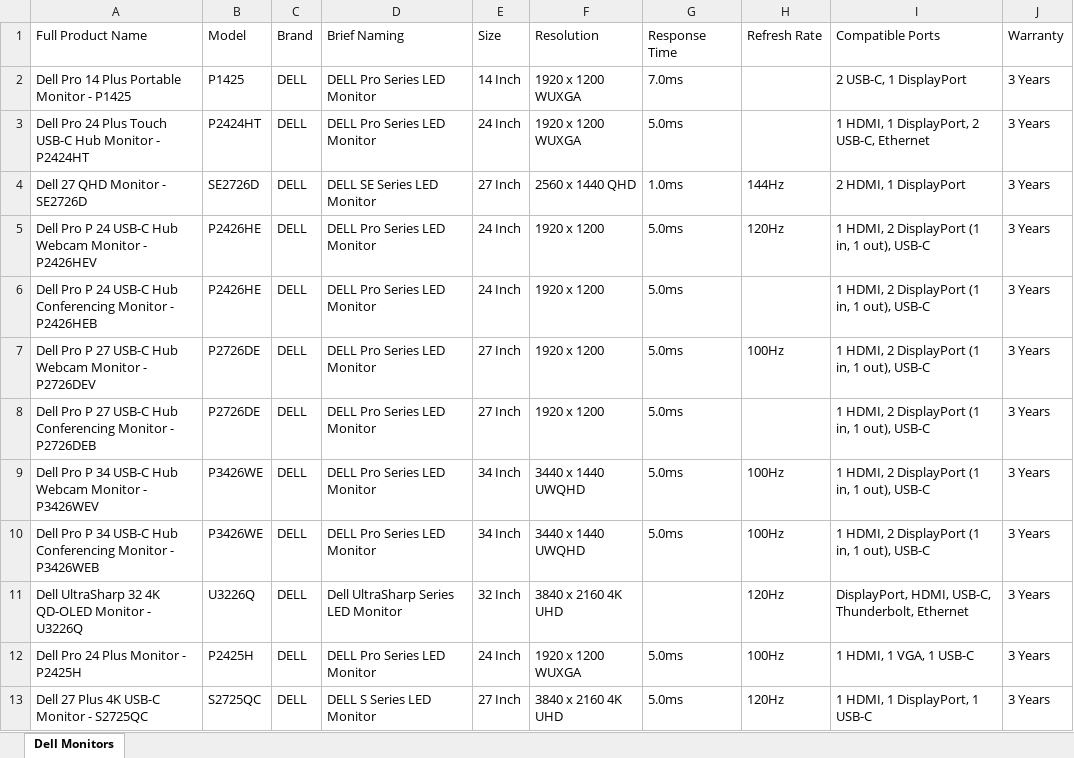
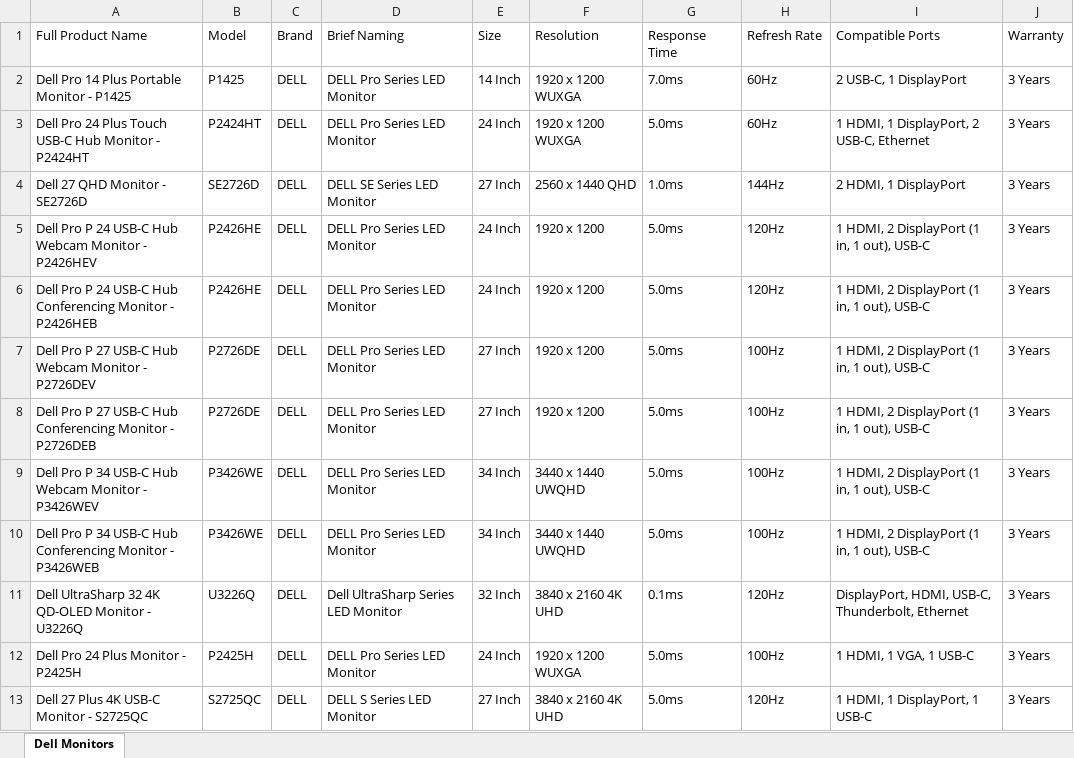
Before and after one commit to jasonsoh91-hub/jerry, an Excel workbook: dell_monitors_transformed.xlsx, sheet Dell Monitors, drawn as a sheet; only a part is shown; values as stored, in another font and other column widths than the file's, no borders; the diff covers the shown part only; the diff names each change by its address in the sheet, - before the commit and + after, or states it on an @@ line.

```diff
--- a/dell_monitors_transformed.xlsx (sheet Dell Monitors)
+++ b/dell_monitors_transformed.xlsx (sheet Dell Monitors)
-H2:H3: (empty)
+H2:H3: 60Hz
-H6: (empty)
+H6: 120Hz
-H8: (empty)
+H8: 100Hz
-G11: (empty)
+G11: 0.1ms
```
Also changed, not shown: 18 edited cells elsewhere in this sheet, 1 other file.
